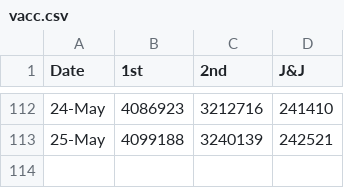
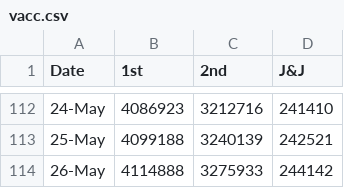
Before and after one commit to skefpages/skefpages.github.io, a CSV file: vacc.csv, drawn as a sheet; only a part is shown, gaps mark what is left out; the diff names each change by its address in the sheet, - before the commit and + after, or states it on an @@ line.

Commit message:
c4

```diff
--- a/vacc.csv
+++ b/vacc.csv
+row 114: 26-May | 4114888 | 3275933 | 244142
```
